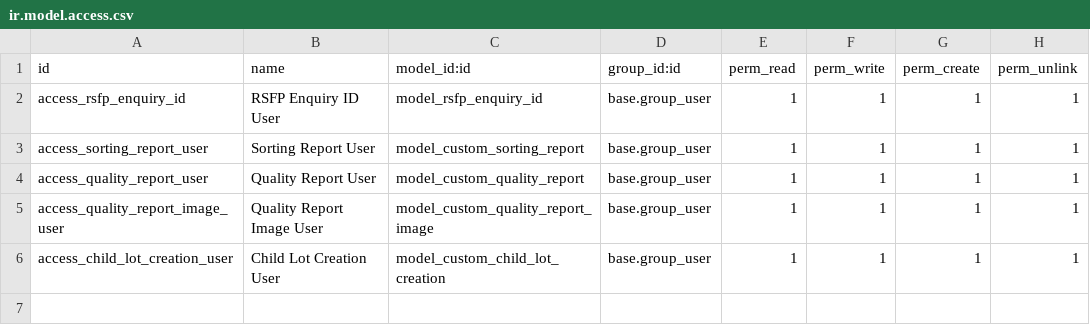
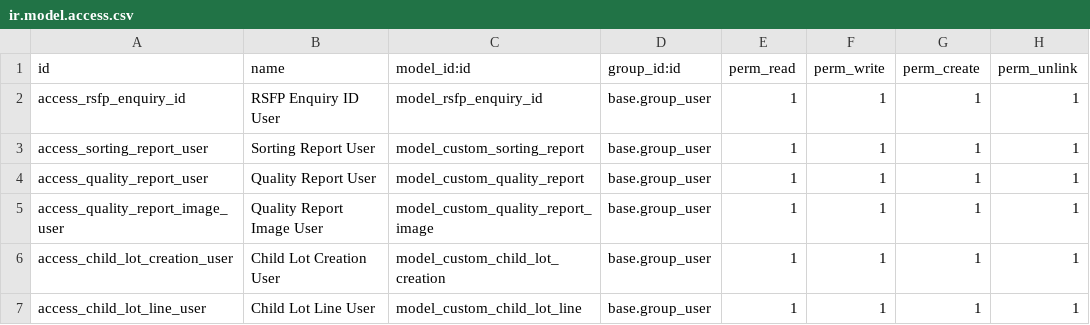
Before and after one commit to Swapnil-Agarwal44/Odoo-Test-RSFP, a CSV file: security/ir.model.access.csv, drawn as a sheet.

Commit message:
reconfigured the child lot creation process by removing the grading options and implementing a sequential lot creation process

```diff
--- a/security/ir.model.access.csv
+++ b/security/ir.model.access.csv
@@ -6 +6,2 @@ access_quality_report_image_user,Quality Report Image User,model_custom_quality_
 access_child_lot_creation_user,Child Lot Creation User,model_custom_child_lot_creation,base.group_user,1,1,1,1
+access_child_lot_line_user,Child Lot Line User,model_custom_child_lot_line,base.group_user,1,1,1,1
```
Also changed, not shown: 5 other files.
